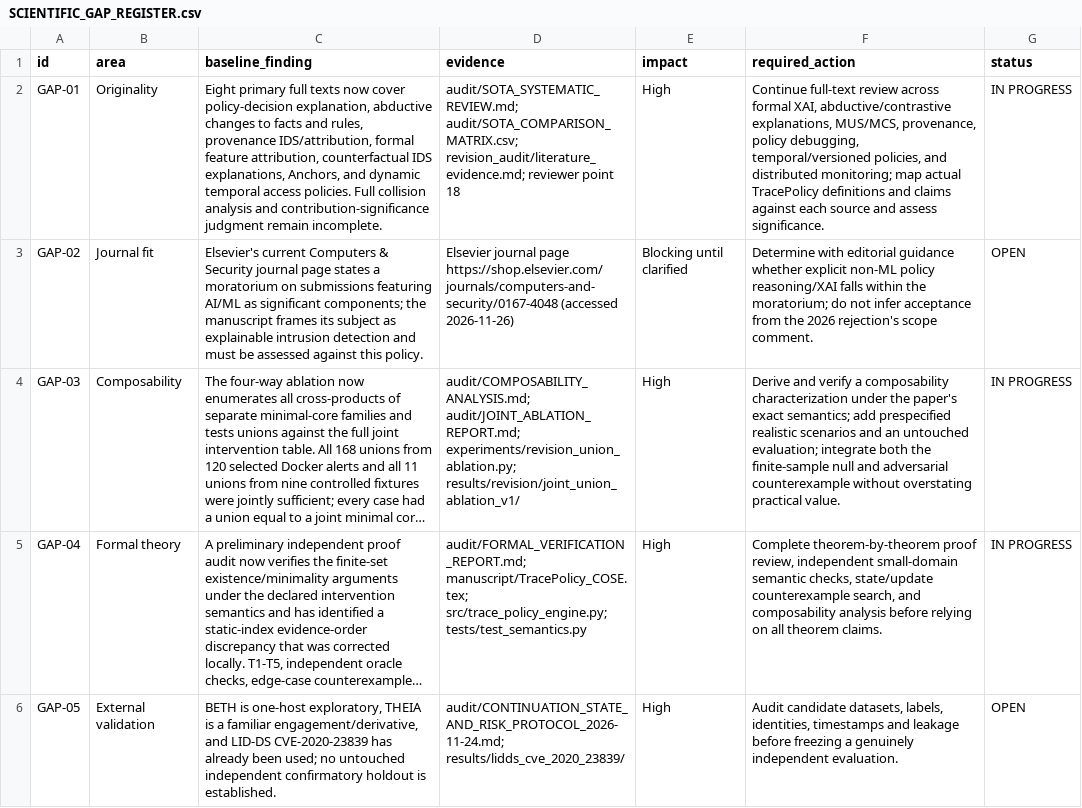
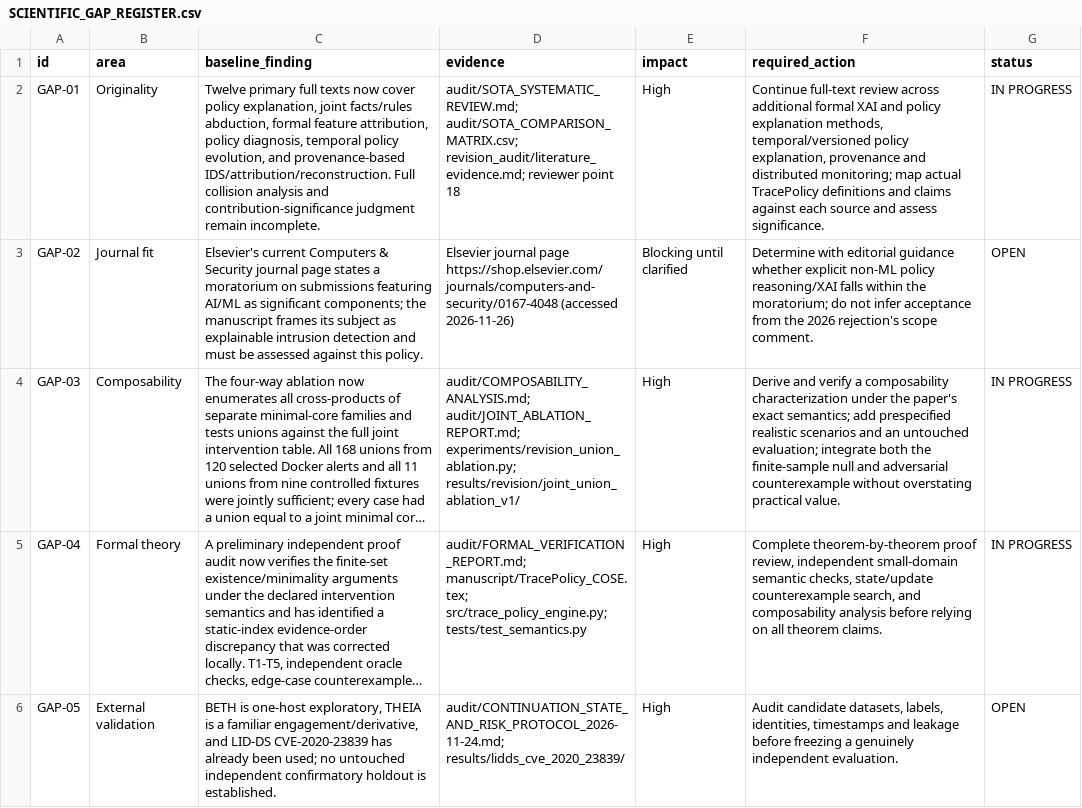
Before and after one commit to EkodeckStephane/TracePolicy, a CSV file: audit/SCIENTIFIC_GAP_REGISTER.csv, drawn as a sheet; only a part is shown; long unchanged cells end in …; the diff names each change by its address in the sheet, - before the commit and + after, or states it on an @@ line.

```diff
--- a/audit/SCIENTIFIC_GAP_REGISTER.csv
+++ b/audit/SCIENTIFIC_GAP_REGISTER.csv
-C2 (baseline_finding): Eight primary full texts now cover policy-decision explanation, abductive changes to facts and rules, provenance IDS/attribution, formal feature attribution, counterfactual IDS explanations, Anchors, and dynamic temporal access policies. Full collision…
+C2 (baseline_finding): Twelve primary full texts now cover policy explanation, joint facts/rules abduction, formal feature attribution, policy diagnosis, temporal policy evolution, and provenance-based IDS/attribution/reconstruction. Full collision…
-F2 (required_action): …review across formal XAI, abductive/contrastive explanations, MUS/MCS, provenance, policy debugging, temporal/versioned policies, and distributed…
+F2 (required_action): …review across additional formal XAI and policy explanation methods, temporal/versioned policy explanation, provenance and distributed…
```
Also changed, not shown: audit/SOTA_COMPARISON_MATRIX.csv, 1 other file.
